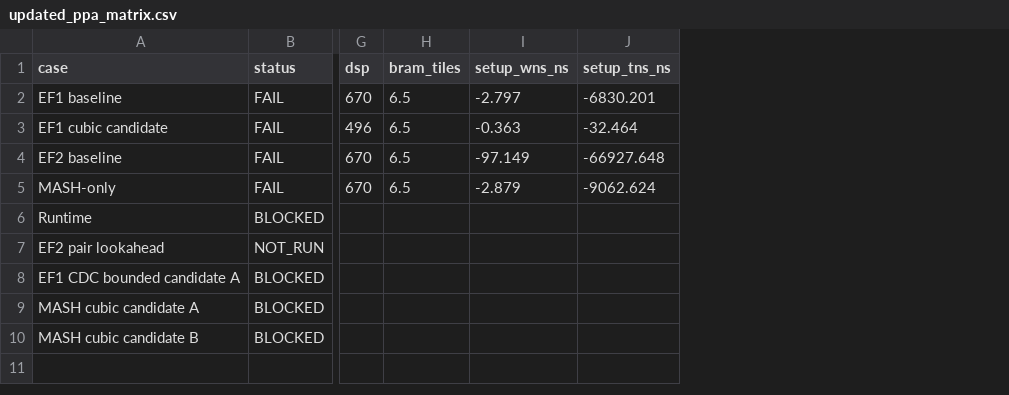
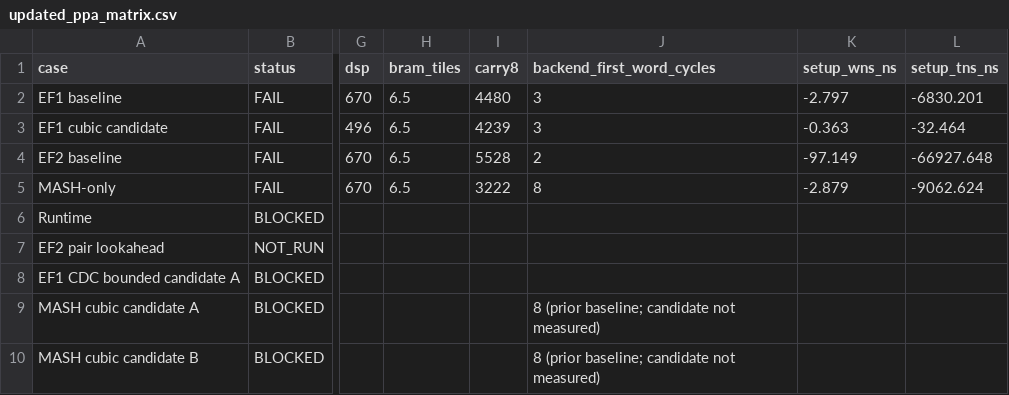
Before and after one commit to cwu766485-ctrl/dsm_ip, a CSV file: docs/verification/vcu118_timing_live_20261117/updated_ppa_matrix.csv, drawn as a sheet; only a part is shown, gaps mark what is left out; the diff names each change by its address in the sheet, - before the commit and + after, or states it on an @@ line.

Commit message:
Document bounded CDC selection and baseline carry usage

```diff
--- a/docs/verification/vcu118_timing_live_20261117/updated_ppa_matrix.csv
+++ b/docs/verification/vcu118_timing_live_20261117/updated_ppa_matrix.csv
+column I (carry8), rows 2-5: 4480 | 4239 | 5528 | 3222
+column J (backend_first_word_cycles), rows 2-10: 3 | 3 | 2 | 8 |  |  |  | 8 (prior baseline; candidate not measured) | 8 (prior baseline; candidate not measured)
```
Also changed, not shown: 2 other files.
